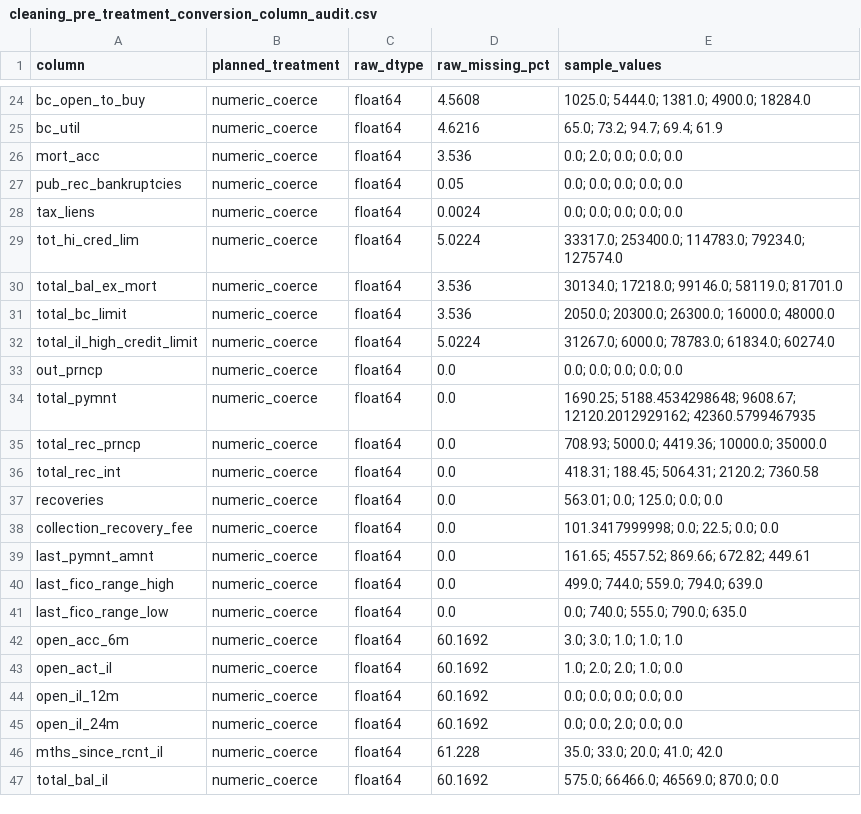
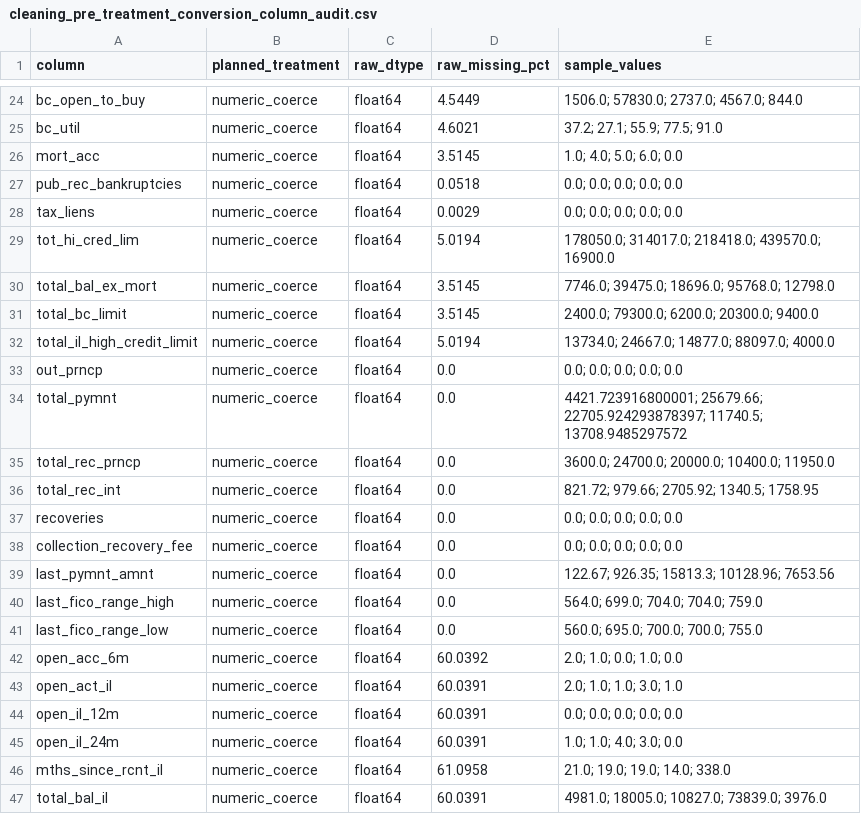
Before and after one commit to lindaperez/CreditRiskRAG, a CSV file: Cleaning/cleaning_outputs/tables/cleaning_pre_treatment_conversion_column_audit.csv, drawn as a sheet; only a part is shown, gaps mark what is left out; the diff covers the shown part only; the diff names each change by its address in the sheet, - before the commit and + after, or states it on an @@ line.

```diff
--- a/Cleaning/cleaning_outputs/tables/cleaning_pre_treatment_conversion_column_audit.csv
+++ b/Cleaning/cleaning_outputs/tables/cleaning_pre_treatment_conversion_column_audit.csv
-D24 (raw_missing_pct): 4.5608
+D24 (raw_missing_pct): 4.5449
-E24 (sample_values): 1025.0; 5444.0; 1381.0; 4900.0; 18284.0
+E24 (sample_values): 1506.0; 57830.0; 2737.0; 4567.0; 844.0
-D25 (raw_missing_pct): 4.6216
+D25 (raw_missing_pct): 4.6021
-E25 (sample_values): 65.0; 73.2; 94.7; 69.4; 61.9
+E25 (sample_values): 37.2; 27.1; 55.9; 77.5; 91.0
-D26 (raw_missing_pct): 3.536
+D26 (raw_missing_pct): 3.5145
-E26 (sample_values): 0.0; 2.0; 0.0; 0.0; 0.0
+E26 (sample_values): 1.0; 4.0; 5.0; 6.0; 0.0
-D27 (raw_missing_pct): 0.05
+D27 (raw_missing_pct): 0.0518
-D28 (raw_missing_pct): 0.0024
+D28 (raw_missing_pct): 0.0029
-D29 (raw_missing_pct): 5.0224
+D29 (raw_missing_pct): 5.0194
-E29 (sample_values): 33317.0; 253400.0; 114783.0; 79234.0; 127574.0
+E29 (sample_values): 178050.0; 314017.0; 218418.0; 439570.0; 16900.0
-D30:D31 (raw_missing_pct): 3.536
+D30:D31 (raw_missing_pct): 3.5145
-E30 (sample_values): 30134.0; 17218.0; 99146.0; 58119.0; 81701.0
+E30 (sample_values): 7746.0; 39475.0; 18696.0; 95768.0; 12798.0
-E31 (sample_values): 2050.0; 20300.0; 26300.0; 16000.0; 48000.0
+E31 (sample_values): 2400.0; 79300.0; 6200.0; 20300.0; 9400.0
-D32 (raw_missing_pct): 5.0224
+D32 (raw_missing_pct): 5.0194
-E32 (sample_values): 31267.0; 6000.0; 78783.0; 61834.0; 60274.0
+E32 (sample_values): 13734.0; 24667.0; 14877.0; 88097.0; 4000.0
-E34 (sample_values): 1690.25; 5188.4534298648; 9608.67; 12120.2012929162; 42360.5799467935
+E34 (sample_values): 4421.723916800001; 25679.66; 22705.924293878397; 11740.5; 13708.9485297572
-E35 (sample_values): 708.93; 5000.0; 4419.36; 10000.0; 35000.0
+E35 (sample_values): 3600.0; 24700.0; 20000.0; 10400.0; 11950.0
-E36 (sample_values): 418.31; 188.45; 5064.31; 2120.2; 7360.58
+E36 (sample_values): 821.72; 979.66; 2705.92; 1340.5; 1758.95
-E37 (sample_values): 563.01; 0.0; 125.0; 0.0; 0.0
+E37 (sample_values): 0.0; 0.0; 0.0; 0.0; 0.0
-E38 (sample_values): 101.3417999998; 0.0; 22.5; 0.0; 0.0
+E38 (sample_values): 0.0; 0.0; 0.0; 0.0; 0.0
-E39 (sample_values): 161.65; 4557.52; 869.66; 672.82; 449.61
+E39 (sample_values): 122.67; 926.35; 15813.3; 10128.96; 7653.56
-E40 (sample_values): 499.0; 744.0; 559.0; 794.0; 639.0
+E40 (sample_values): 564.0; 699.0; 704.0; 704.0; 759.0
-E41 (sample_values): 0.0; 740.0; 555.0; 790.0; 635.0
+E41 (sample_values): 560.0; 695.0; 700.0; 700.0; 755.0
-D42 (raw_missing_pct): 60.1692
+D42 (raw_missing_pct): 60.0392
-E42 (sample_values): 3.0; 3.0; 1.0; 1.0; 1.0
+E42 (sample_values): 2.0; 1.0; 0.0; 1.0; 0.0
-D43:D45 (raw_missing_pct): 60.1692
+D43:D45 (raw_missing_pct): 60.0391
-E43 (sample_values): 1.0; 2.0; 2.0; 1.0; 0.0
+E43 (sample_values): 2.0; 1.0; 1.0; 3.0; 1.0
-E45 (sample_values): 0.0; 0.0; 2.0; 0.0; 0.0
+E45 (sample_values): 1.0; 1.0; 4.0; 3.0; 0.0
-D46 (raw_missing_pct): 61.228
+D46 (raw_missing_pct): 61.0958
-E46 (sample_values): 35.0; 33.0; 20.0; 41.0; 42.0
+E46 (sample_values): 21.0; 19.0; 19.0; 14.0; 338.0
-D47 (raw_missing_pct): 60.1692
+D47 (raw_missing_pct): 60.0391
-E47 (sample_values): 575.0; 66466.0; 46569.0; 870.0; 0.0
+E47 (sample_values): 4981.0; 18005.0; 10827.0; 73839.0; 3976.0
```
Also changed, not shown: 125 edited cells elsewhere in this file, Cleaning/cleaning_outputs/tables/cleaning_derived_field_quality.csv, Cleaning/cleaning_outputs/tables/cleaning_missing_label_standardization.csv, 55 other files.
